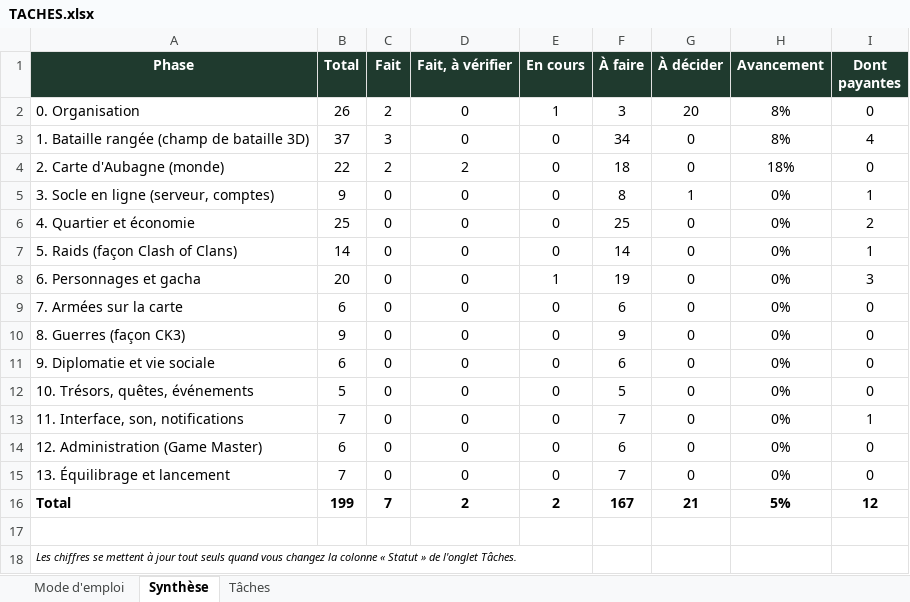
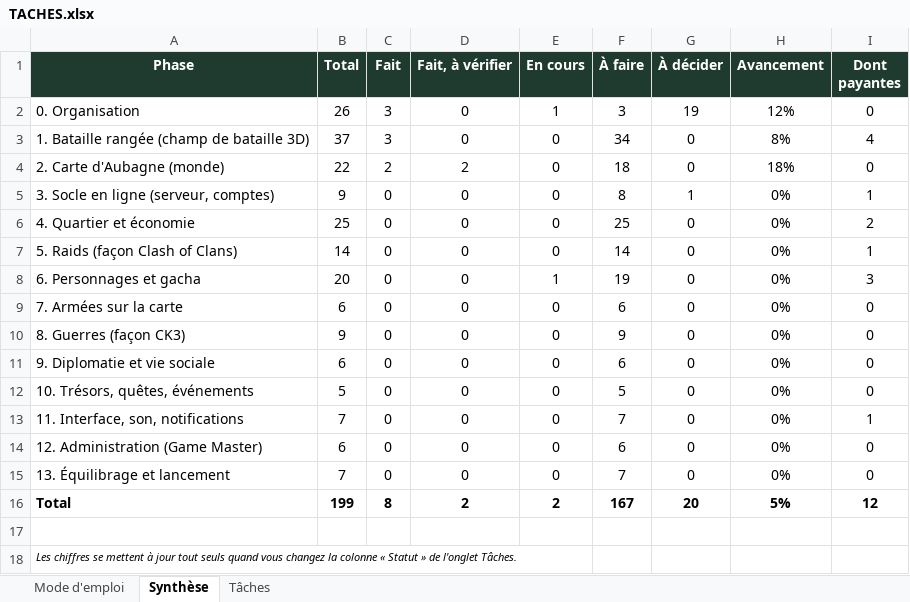
Before and after one commit to Rendsmoncode/Shin, an Excel workbook: docs/TACHES.xlsx, sheet Synthèse, drawn as a sheet; values as stored, in another font and other column widths than the file's, no borders; the diff names each change by its address in the sheet, - before the commit and + after, or states it on an @@ line.

```diff
--- a/docs/TACHES.xlsx (sheet Synthèse)
+++ b/docs/TACHES.xlsx (sheet Synthèse)
-C2 (Fait): 2
+C2 (Fait): 3
-G2 (À décider): 20
+G2 (À décider): 19
-H2 (Avancement): 8%
+H2 (Avancement): 12%
-C16 (Fait): 7
+C16 (Fait): 8
-G16 (À décider): 21
+G16 (À décider): 20
```
Also changed, not shown: sheet Tâches, 1 other file.
